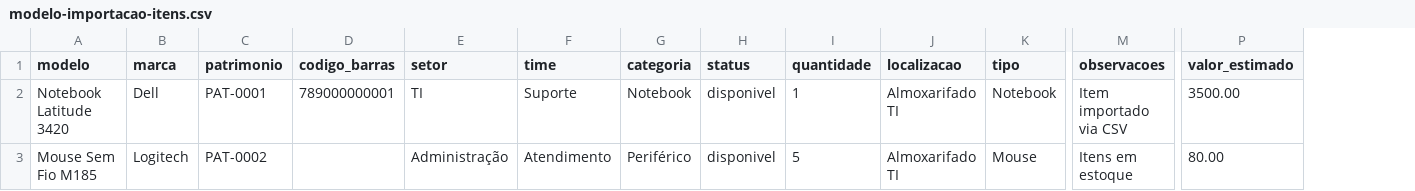
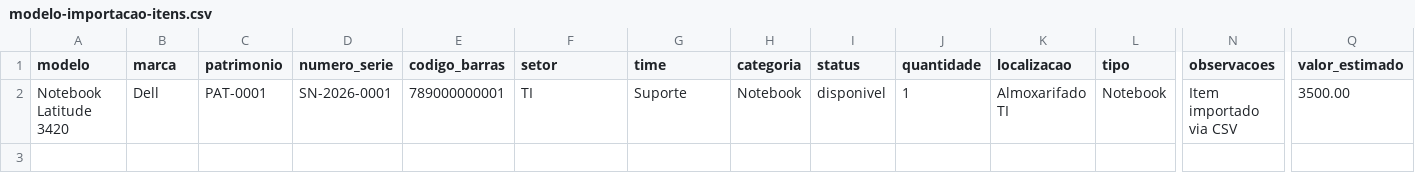
Before and after one commit to teisheX/almoxarifado-ti, a CSV file: modelo-importacao-itens.csv, drawn as a sheet; only a part is shown, gaps mark what is left out; removed rows and columns are numbered as before the commit, all else as after; rows hold the shown columns only; the diff names each change by its address in the sheet, - before the commit and + after, or states it on an @@ line.

```diff
--- a/modelo-importacao-itens.csv
+++ b/modelo-importacao-itens.csv
+column D (numero_serie), row 2: SN-2026-0001
-row 3: Mouse Sem Fio M185 | Logitech | PAT-0002 |  | Administração | Atendimento | Periférico | disponivel | 5 | Almoxarifado TI | Mouse | Itens em estoque | 80.00
```
Also changed, not shown: 17 other files.
